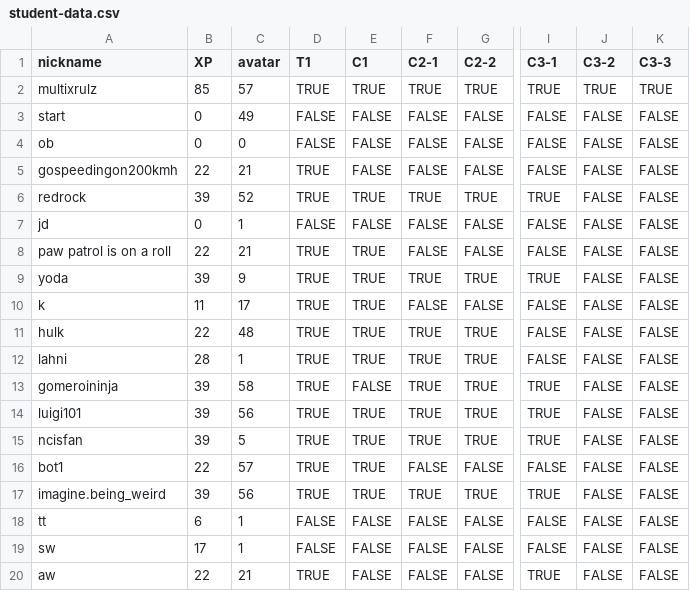
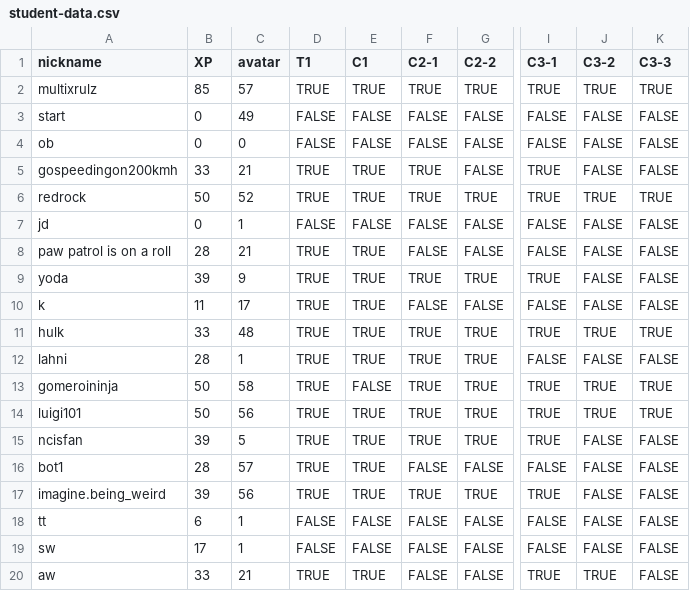
Before and after one commit to multixrulz/mr, a CSV file: 8-dt/t2/student-data.csv, drawn as a sheet; only a part is shown, gaps mark what is left out; the diff names each change by its address in the sheet, - before the commit and + after, or states it on an @@ line.

```diff
--- a/8-dt/t2/student-data.csv
+++ b/8-dt/t2/student-data.csv
-B5 (XP): 22
+B5 (XP): 33
-E5 (C1): FALSE
+E5 (C1): TRUE
-F5 (C2-1): FALSE
+F5 (C2-1): TRUE
-I5 (C3-1): FALSE
+I5 (C3-1): TRUE
-B6 (XP): 39
+B6 (XP): 50
-J6 (C3-2): FALSE
+J6 (C3-2): TRUE
-K6 (C3-3): FALSE
+K6 (C3-3): TRUE
-B8 (XP): 22
+B8 (XP): 28
-B11 (XP): 22
+B11 (XP): 33
-I11 (C3-1): FALSE
+I11 (C3-1): TRUE
-J11 (C3-2): FALSE
+J11 (C3-2): TRUE
-K11 (C3-3): FALSE
+K11 (C3-3): TRUE
-B13:B14 (XP): 39
+B13:B14 (XP): 50
-J13:J14 (C3-2): FALSE
+J13:J14 (C3-2): TRUE
-K13:K14 (C3-3): FALSE
+K13:K14 (C3-3): TRUE
-B16 (XP): 22
+B16 (XP): 28
-B20 (XP): 22
+B20 (XP): 33
-E20 (C1): FALSE
+E20 (C1): TRUE
-J20 (C3-2): FALSE
+J20 (C3-2): TRUE
```
Also changed, not shown: 8 other files.
